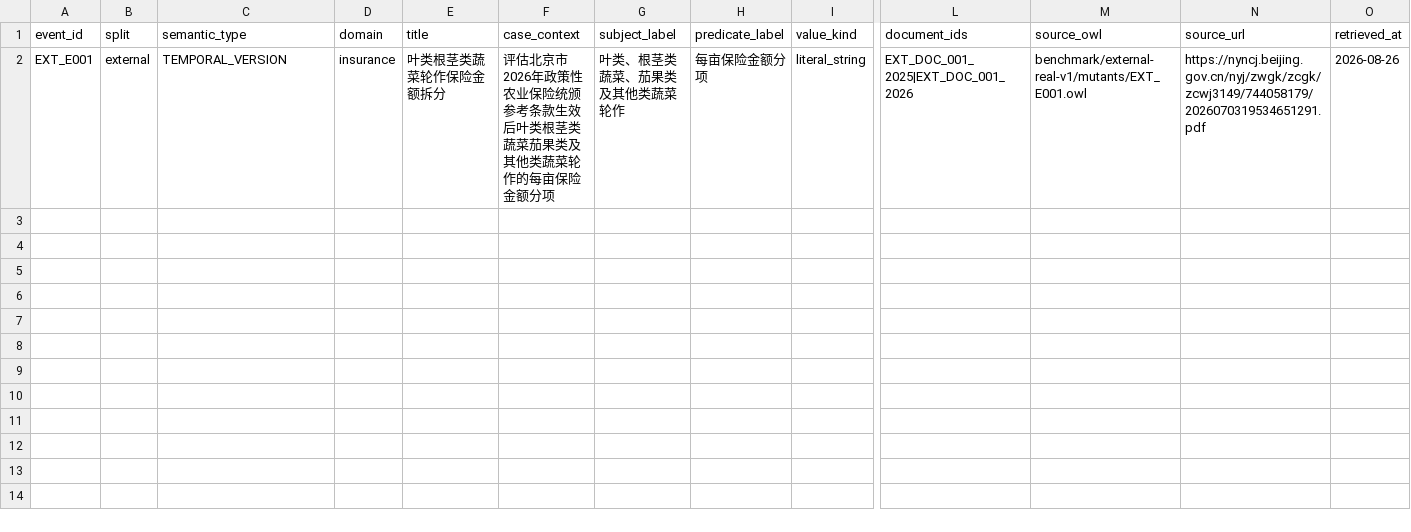
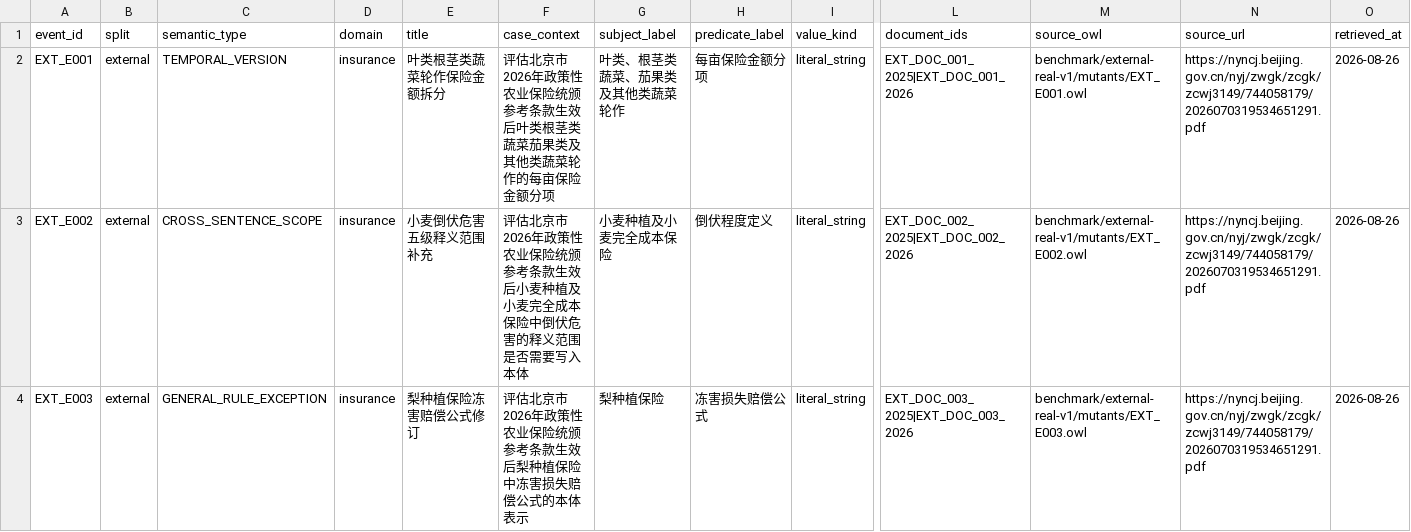
Before and after one commit to yuanli942095-ux/ontology, a CSV file: benchmark/external-real-v1/input/external-real-event-template.csv, drawn as a sheet; only a part is shown, gaps mark what is left out; rows hold the shown columns only; the diff names each change by its address in the sheet, - before the commit and + after, or states it on an @@ line.

```diff
--- a/benchmark/external-real-v1/input/external-real-event-template.csv
+++ b/benchmark/external-real-v1/input/external-real-event-template.csv
+row 3: EXT_E002 | external | CROSS_SENTENCE_SCOPE | insurance | 小麦倒伏危害五级释义范围补充 | 评估北京市2026年政策性农业保险统颁参考条款生效后小麦种植及小麦完全成本保险中倒伏危害的释义范围是否需要写入本体 | 小麦种植及小麦完全成本保险 | 倒伏程度定义 | literal_string | EXT_DOC_002_2025|EXT_DOC_002_2026 | benchmark/external-real-v1/mutants/EXT_E002.owl | https://nyncj.beijing.gov.cn/nyj/zwgk/zcgk/zcwj3149/744058179/2026070319534651291.pdf | 2026-08-26
+row 4: EXT_E003 | external | GENERAL_RULE_EXCEPTION | insurance | 梨种植保险冻害赔偿公式修订 | 评估北京市2026年政策性农业保险统颁参考条款生效后梨种植保险中冻害损失赔偿公式的本体表示 | 梨种植保险 | 冻害损失赔偿公式 | literal_string | EXT_DOC_003_2025|EXT_DOC_003_2026 | benchmark/external-real-v1/mutants/EXT_E003.owl | https://nyncj.beijing.gov.cn/nyj/zwgk/zcgk/zcwj3149/744058179/2026070319534651291.pdf | 2026-08-26
```
Also changed, not shown: benchmark/external-real-v1/input/external-real-candidate-template.csv, benchmark/external-real-v1/input/external-real-document-template.csv, 22 other files.
